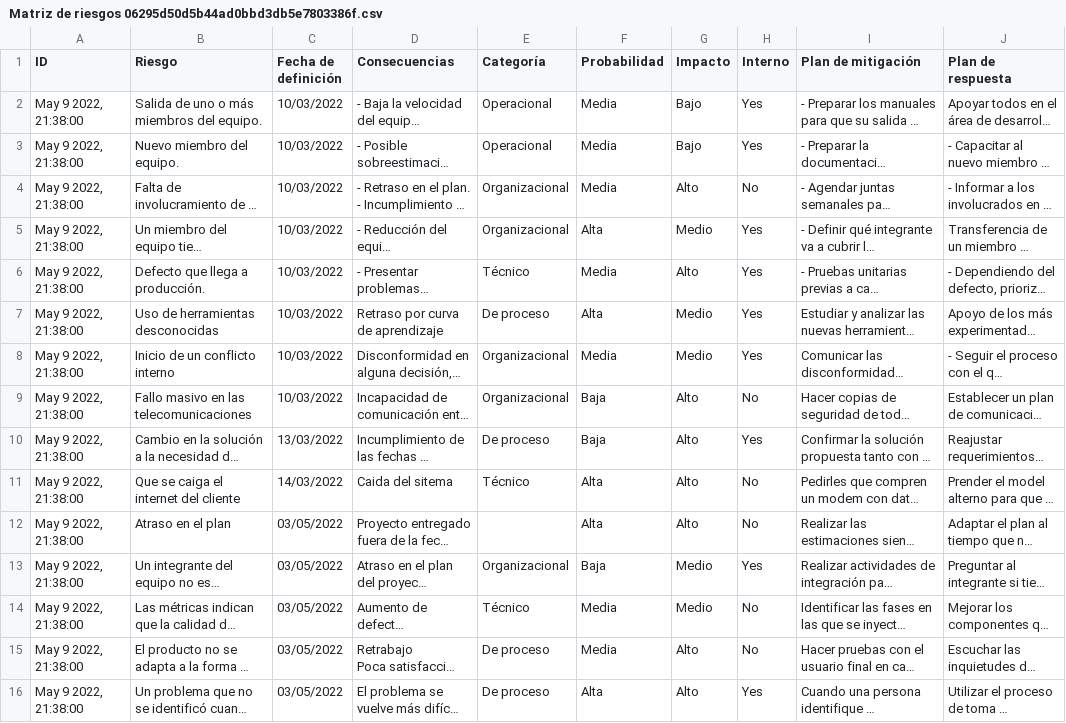
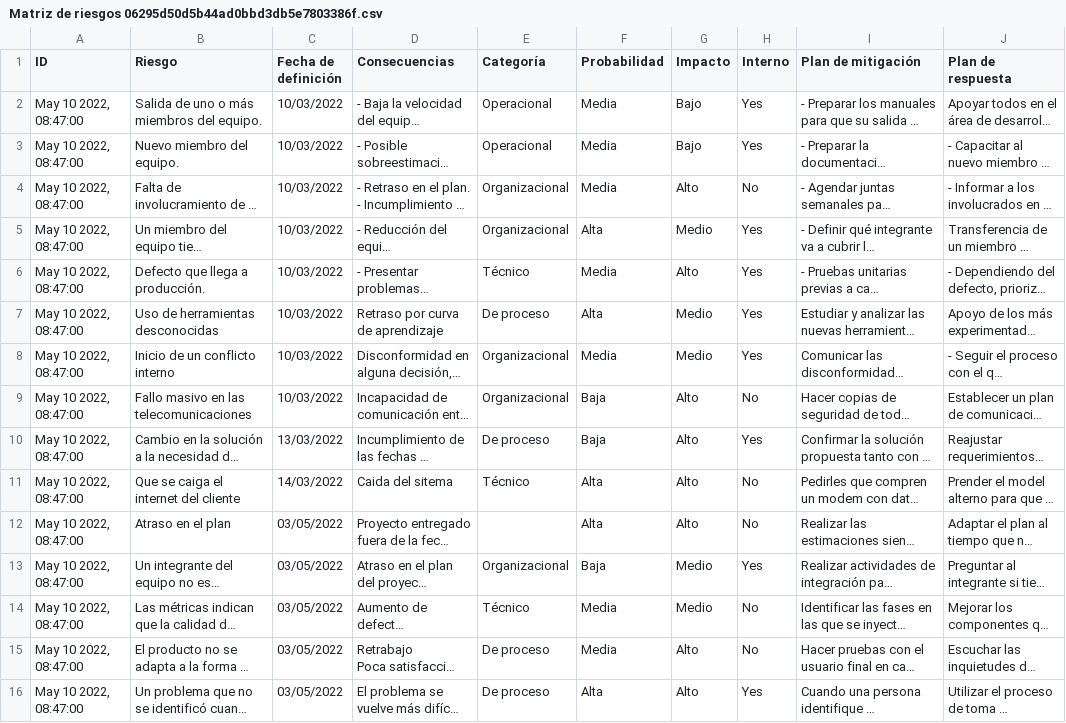
Before and after one commit to Ace-Software-Development/Manual_de_Operaciones_Notion, a CSV file: markdown/ACE 151ba79d118c41efbefe7e3b6a8369a6/Wiki 4abacc0cd1bc4933b885625597ed9fd1/BlackJack 7cac24962ab34993a2ebd4fd9e19943b/Matriz de riesgos 06295d50d5b44ad0bbd3db5e7803386f.csv, drawn as a sheet; only a part is shown; long unchanged cells end in …; the diff names each change by its address in the sheet, - before the commit and + after, or states it on an @@ line.

```diff
--- a/markdown/ACE 151ba79d118c41efbefe7e3b6a8369a6/Wiki 4abacc0cd1bc4933b885625597ed9fd1/BlackJack 7cac24962ab34993a2ebd4fd9e19943b/Matriz de riesgos 06295d50d5b44ad0bbd3db5e7803386f.csv
+++ b/markdown/ACE 151ba79d118c41efbefe7e3b6a8369a6/Wiki 4abacc0cd1bc4933b885625597ed9fd1/BlackJack 7cac24962ab34993a2ebd4fd9e19943b/Matriz de riesgos 06295d50d5b44ad0bbd3db5e7803386f.csv
-A2:A16 (ID): May 9 2022, 21:38:00
+A2:A16 (ID): May 10 2022, 08:47:00
```
Also changed, not shown: markdown/Investments tracker 730990d5c0154222a9181e7a0a587f3c/Investments (Template) f593deb2948a4ca8a7ebf70ad0c364f5.csv, 35 other files.
